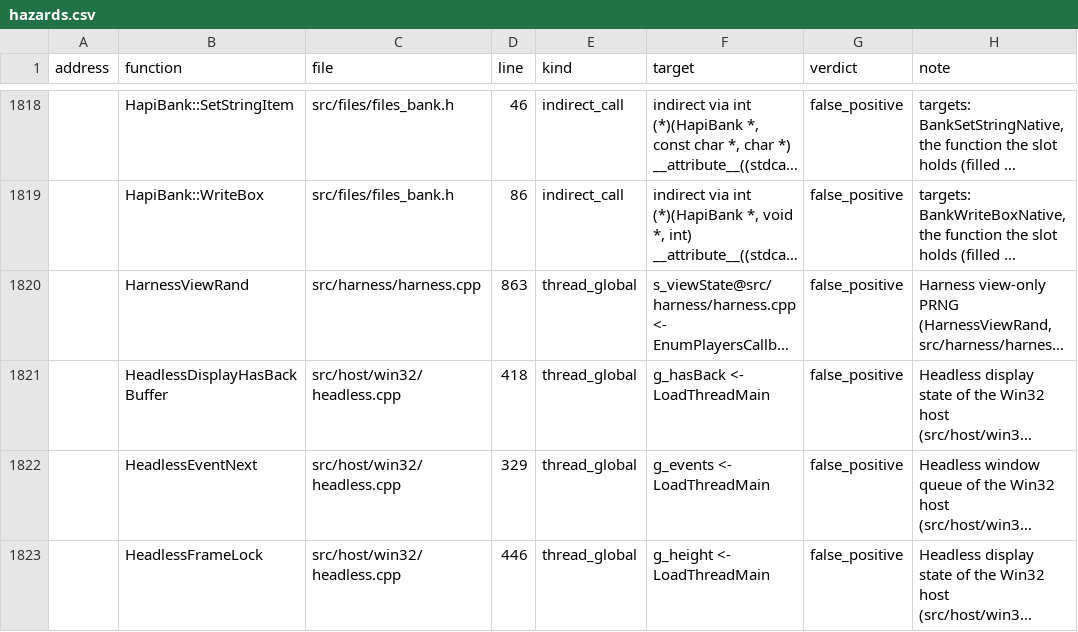
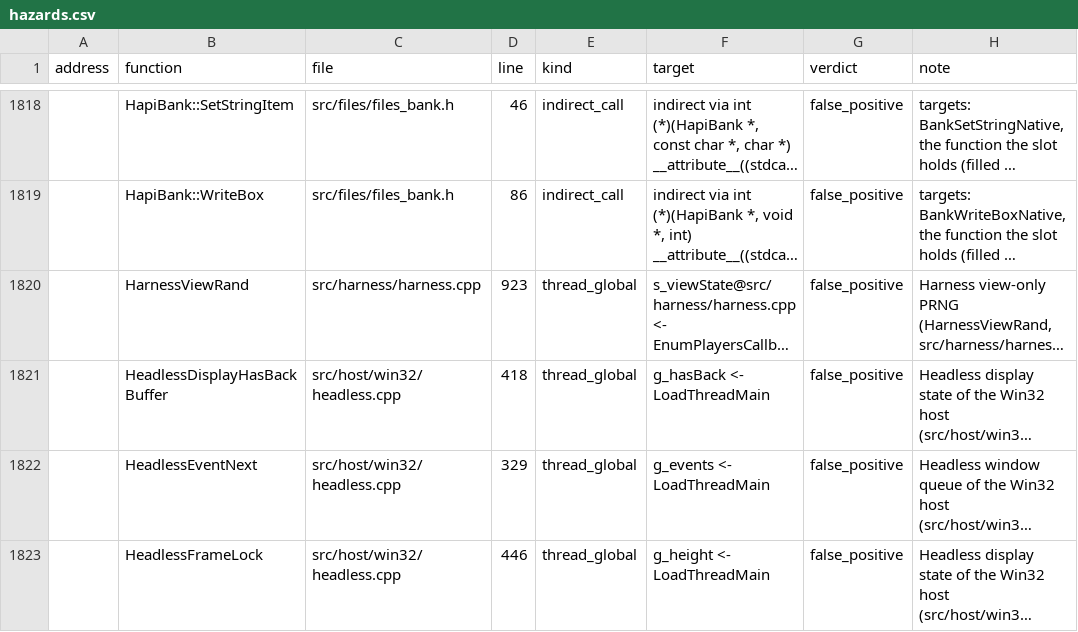
Before and after one commit to ozgb/byte-tactics-moddable, a CSV file: data/hazards.csv, drawn as a sheet; only a part is shown, gaps mark what is left out; long unchanged cells end in …; the diff names each change by its address in the sheet, - before the commit and + after, or states it on an @@ line.

```diff
--- a/data/hazards.csv
+++ b/data/hazards.csv
-D1820 (line): 863
+D1820 (line): 923
```
Also changed, not shown: data/subsystems.csv, 1 other file.
